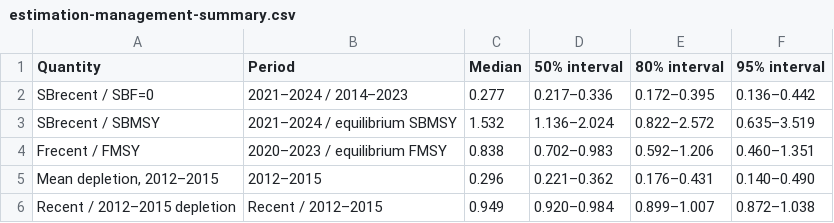
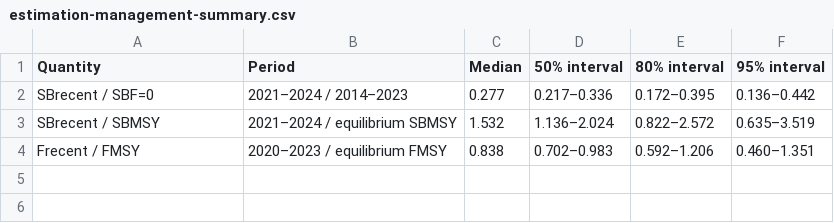
Before and after one commit to PacificCommunity/ofp-sam-bet-2026-ensemble, a CSV file: results/tables/estimation-management-summary.csv, drawn as a sheet.

```diff
--- a/results/tables/estimation-management-summary.csv
+++ b/results/tables/estimation-management-summary.csv
@@ -4,3 +4 @@
 "Frecent / FMSY","2020–2023 / equilibrium FMSY","0.838","0.702–0.983","0.592–1.206","0.460–1.351"
-"Mean depletion, 2012–2015","2012–2015","0.296","0.221–0.362","0.176–0.431","0.140–0.490"
-"Recent / 2012–2015 depletion","Recent / 2012–2015","0.949","0.920–0.984","0.899–1.007","0.872–1.038"
```
Also changed, not shown: data/ensemble/management-quantities.csv, results/report-manifest.csv, 32 other files.
